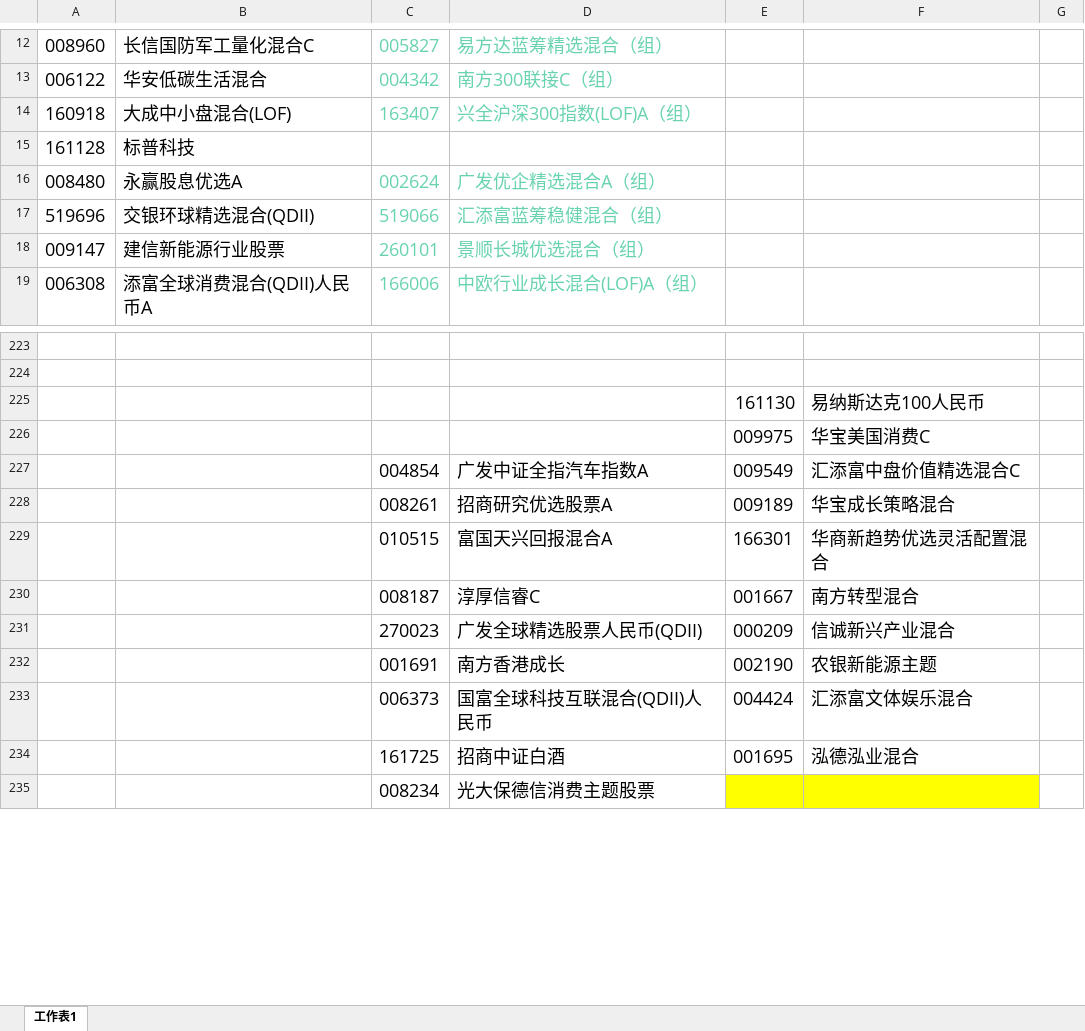
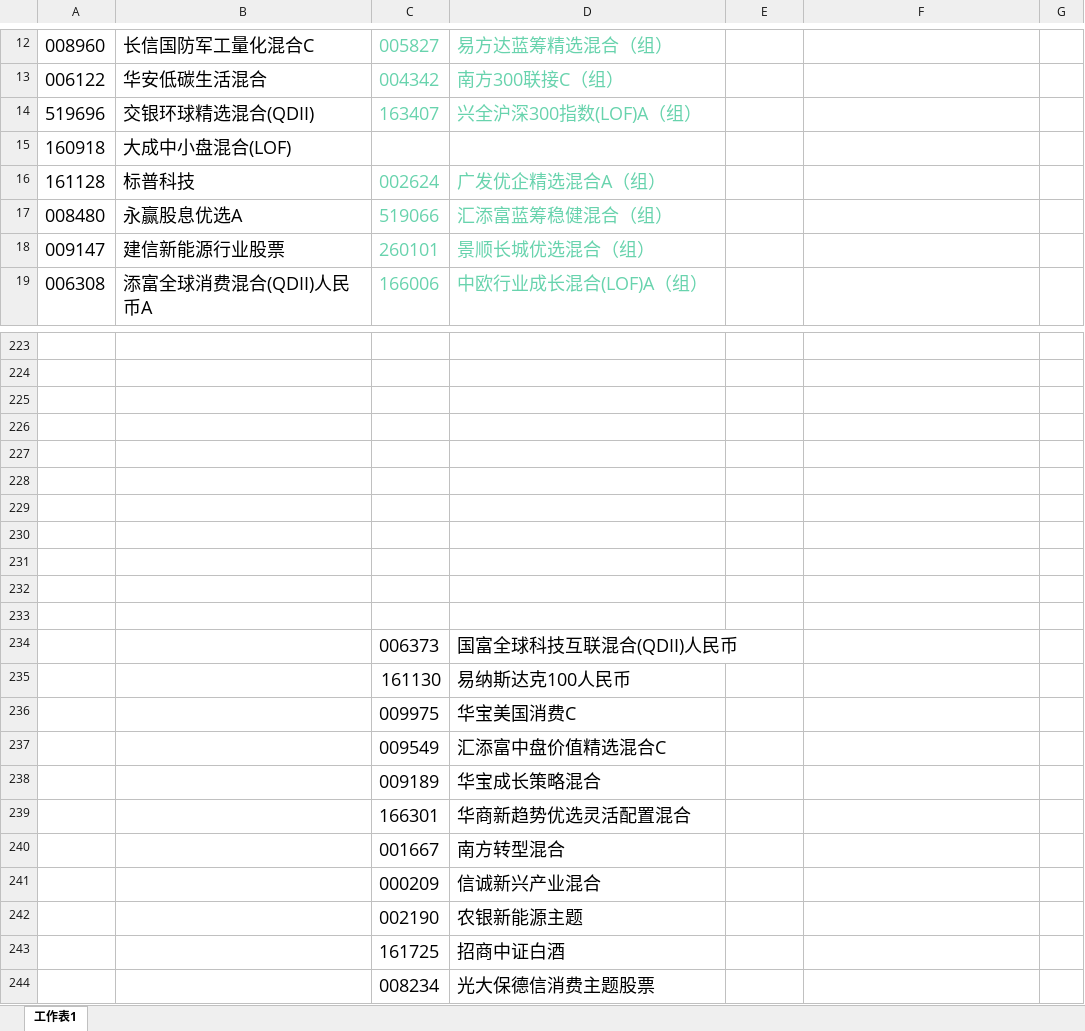
Before and after one commit to lijiadashaoye/jijinfenxi, an Excel workbook: 定投.xlsx, sheet 工作表1, drawn as a sheet; only a part is shown, gaps mark what is left out; values as stored, in another font and other column widths than the file's, no borders; removed rows and columns are numbered as before the commit, all else as after; the diff covers the shown part only; the diff names each change by its address in the sheet, - before the commit and + after, or states it on an @@ line.

```diff
--- a/定投.xlsx (sheet 工作表1)
+++ b/定投.xlsx (sheet 工作表1)
+row 14: 519696 | 交银环球精选混合(QDII) | 163407 | 兴全沪深300指数(LOF)A（组）
-C15: 163407
+C15: (empty)
-D15: 兴全沪深300指数(LOF)A（组）
+D15: (empty)
-C16: (empty)
+C16: 002624
-D16: (empty)
+D16: 广发优企精选混合A（组）
-C17: 002624
+C17: 519066
-D17: 广发优企精选混合A（组）
+D17: 汇添富蓝筹稳健混合（组）
-row 17: 519696 | 交银环球精选混合(QDII) | 519066 | 汇添富蓝筹稳健混合（组）
-row 225:  |  |  |  | 161130 | 易纳斯达克100人民币
+row 225: (empty)
-row 226:  |  |  |  | 009975 | 华宝美国消费C
+row 226: (empty)
-row 227:  |  | 004854 | 广发中证全指汽车指数A | 009549 | 汇添富中盘价值精选混合C
+row 227: (empty)
-row 228:  |  | 008261 | 招商研究优选股票A | 009189 | 华宝成长策略混合
+row 228: (empty)
-row 229:  |  | 010515 | 富国天兴回报混合A | 166301 | 华商新趋势优选灵活配置混合
+row 229: (empty)
-row 230:  |  | 008187 | 淳厚信睿C | 001667 | 南方转型混合
+row 230: (empty)
-row 231:  |  | 270023 | 广发全球精选股票人民币(QDII) | 000209 | 信诚新兴产业混合
+row 231: (empty)
-row 232:  |  | 001691 | 南方香港成长 | 002190 | 农银新能源主题
+row 232: (empty)
-row 233:  |  | 006373 | 国富全球科技互联混合(QDII)人民币 | 004424 | 汇添富文体娱乐混合
+row 233: (empty)
-row 234:  |  | 161725 | 招商中证白酒 | 001695 | 泓德泓业混合
+row 234:  |  | 006373 | 国富全球科技互联混合(QDII)人民币
+row 235:  |  | 161130 | 易纳斯达克100人民币
+row 236:  |  | 009975 | 华宝美国消费C
+row 237:  |  | 009549 | 汇添富中盘价值精选混合C
+row 238:  |  | 009189 | 华宝成长策略混合
+row 239:  |  | 166301 | 华商新趋势优选灵活配置混合
+row 240:  |  | 001667 | 南方转型混合
+row 241:  |  | 000209 | 信诚新兴产业混合
+row 242:  |  | 002190 | 农银新能源主题
+row 243:  |  | 161725 | 招商中证白酒
-E244:F244 fill: #FFFF00
+E244:F244 fill: none
```
Also changed, not shown: other rows of this sheet, 2 other files.
